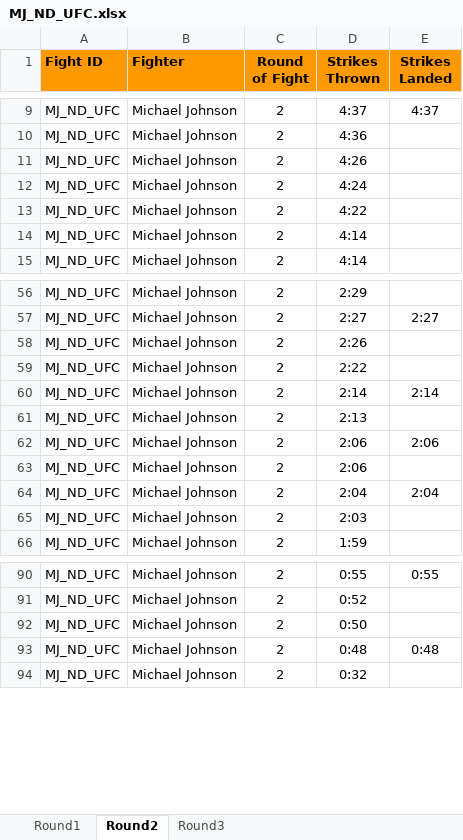
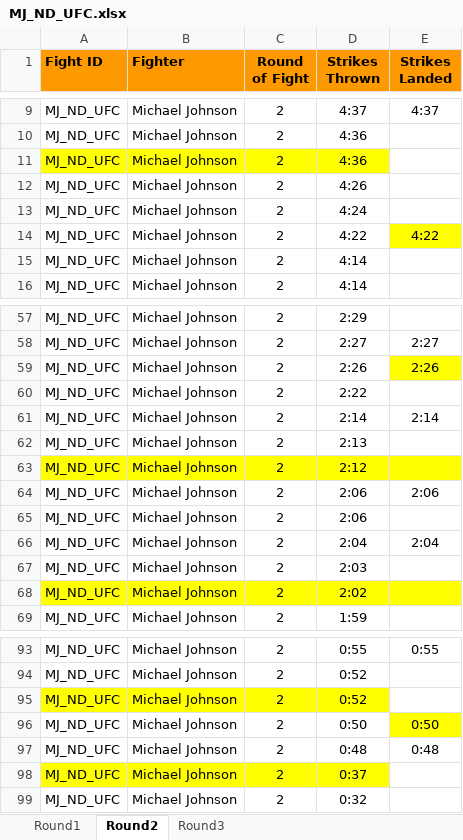
Before and after one commit to jivakalan/action_spotting_ufc, an Excel workbook: MJ_ND_UFC.xlsx, sheet Round2, drawn as a sheet; only a part is shown, gaps mark what is left out; values as stored, in another font and other column widths than the file's, no borders; charts and pictures not drawn; addresses are those after the commit; the diff covers the shown part only; the diff names each change by its address in the sheet, - before the commit and + after, or states it on an @@ line.

```diff
--- a/MJ_ND_UFC.xlsx (sheet Round2)
+++ b/MJ_ND_UFC.xlsx (sheet Round2)
+row 11: MJ_ND_UFC | Michael Johnson | 2 | 4:36
-E14 (Strikes Landed): (empty)
+E14 (Strikes Landed): 4:22
-E14 fill: none
+E14 fill: #FFFF00
-E59 (Strikes Landed): (empty)
+E59 (Strikes Landed): 2:26
-E59 fill: none
+E59 fill: #FFFF00
+row 63: MJ_ND_UFC | Michael Johnson | 2 | 2:12
+row 68: MJ_ND_UFC | Michael Johnson | 2 | 2:02
-A95:D95 fill: none
+A95:D95 fill: #FFFF00
-D95 (Strikes Thrown): 0:50
+D95 (Strikes Thrown): 0:52
+row 96: MJ_ND_UFC | Michael Johnson | 2 | 0:50 | 0:50
+row 98: MJ_ND_UFC | Michael Johnson | 2 | 0:37
```
Also changed, not shown: 3 edited cells and cell formats elsewhere in this sheet, sheet Round1, sheet Round3, charts or pictures.
